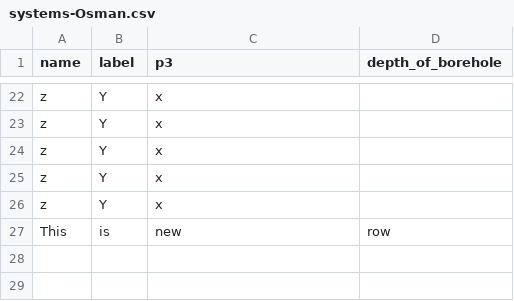
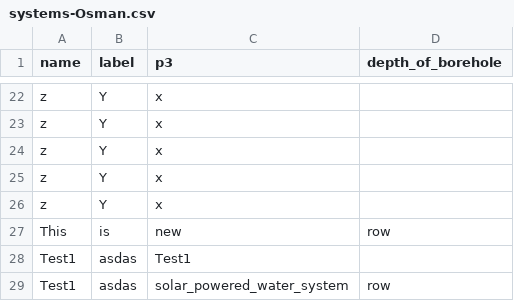
Before and after one commit to osmanburcu/Watercheck, a CSV file: data/systems-Osman.csv, drawn as a sheet; only a part is shown, gaps mark what is left out.

Commit message:
Upload CSV from Power Automate

```diff
--- a/data/systems-Osman.csv
+++ b/data/systems-Osman.csv
@@ -27 +27,3 @@ z,Y,x,
 This,is,new,row
+Test1,asdas,Test1,
+Test1,asdas,solar_powered_water_system,row
```
